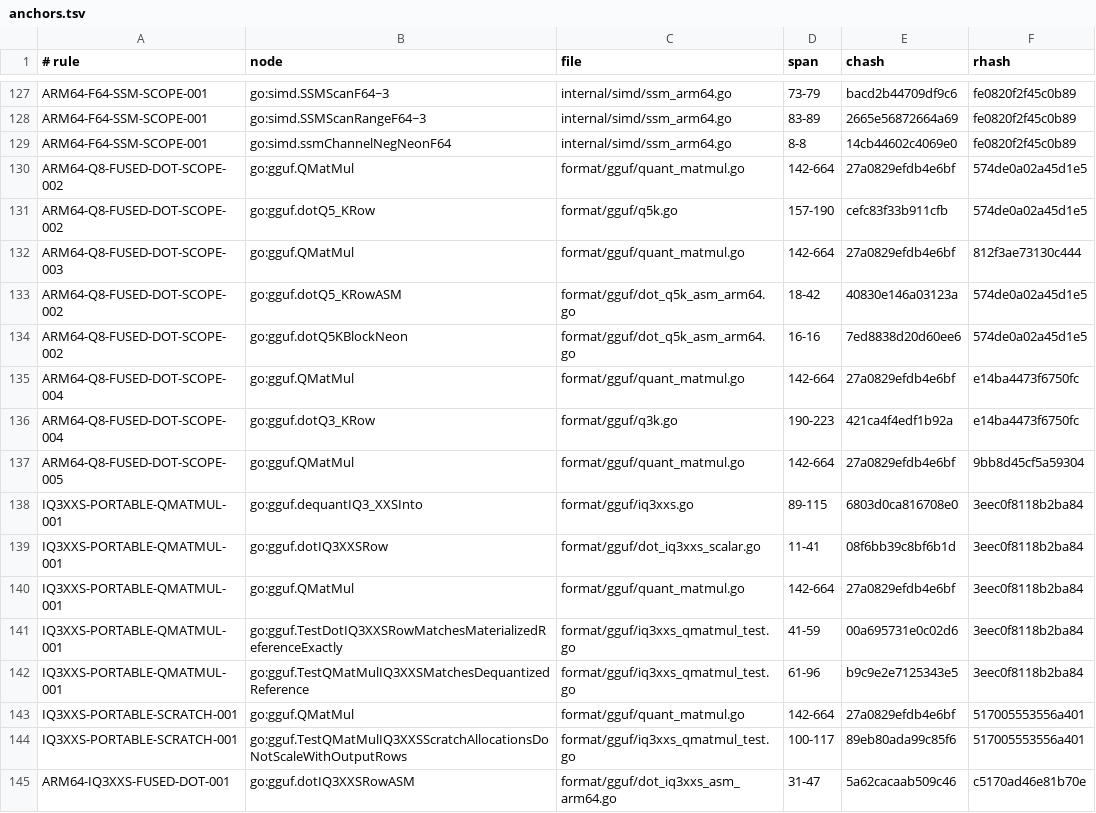
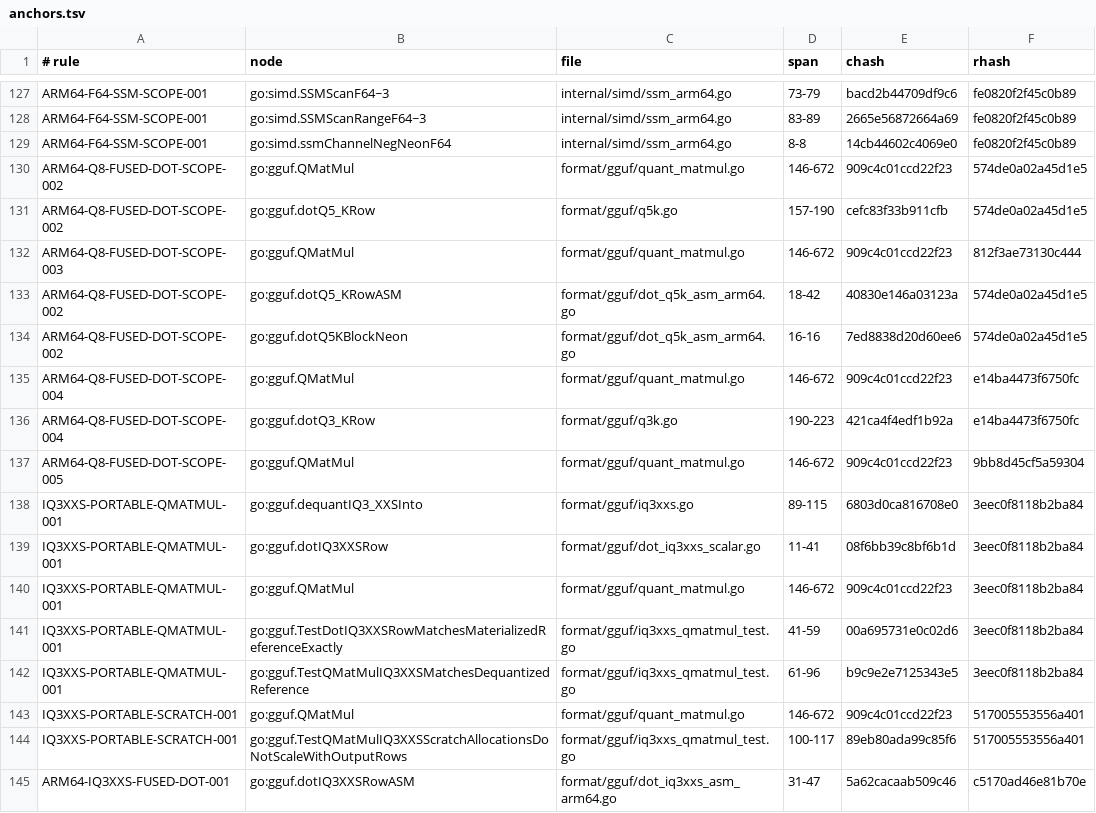
Before and after one commit to jxsl13/goai, a TSV file: .spectackle/anchors.tsv, drawn as a sheet; only a part is shown, gaps mark what is left out; the diff covers the shown part only.

```diff
--- a/.spectackle/anchors.tsv
+++ b/.spectackle/anchors.tsv
@@ -129,16 +129,16 @@ ARM64-F64-SSM-SCOPE-001	go:simd.SSMScanRangeF64~3	internal/simd/ssm_arm64.go	83-
 ARM64-F64-SSM-SCOPE-001	go:simd.ssmChannelNegNeonF64	internal/simd/ssm_arm64.go	8-8	14cb44602c4069e0	fe0820f2f45c0b89
-ARM64-Q8-FUSED-DOT-SCOPE-002	go:gguf.QMatMul	format/gguf/quant_matmul.go	142-664	27a0829efdb4e6bf	574de0a02a45d1e5
+ARM64-Q8-FUSED-DOT-SCOPE-002	go:gguf.QMatMul	format/gguf/quant_matmul.go	146-672	909c4c01ccd22f23	574de0a02a45d1e5
 ARM64-Q8-FUSED-DOT-SCOPE-002	go:gguf.dotQ5_KRow	format/gguf/q5k.go	157-190	cefc83f33b911cfb	574de0a02a45d1e5
-ARM64-Q8-FUSED-DOT-SCOPE-003	go:gguf.QMatMul	format/gguf/quant_matmul.go	142-664	27a0829efdb4e6bf	812f3ae73130c444
+ARM64-Q8-FUSED-DOT-SCOPE-003	go:gguf.QMatMul	format/gguf/quant_matmul.go	146-672	909c4c01ccd22f23	812f3ae73130c444
 ARM64-Q8-FUSED-DOT-SCOPE-002	go:gguf.dotQ5_KRowASM	format/gguf/dot_q5k_asm_arm64.go	18-42	40830e146a03123a	574de0a02a45d1e5
 ARM64-Q8-FUSED-DOT-SCOPE-002	go:gguf.dotQ5KBlockNeon	format/gguf/dot_q5k_asm_arm64.go	16-16	7ed8838d20d60ee6	574de0a02a45d1e5
-ARM64-Q8-FUSED-DOT-SCOPE-004	go:gguf.QMatMul	format/gguf/quant_matmul.go	142-664	27a0829efdb4e6bf	e14ba4473f6750fc
+ARM64-Q8-FUSED-DOT-SCOPE-004	go:gguf.QMatMul	format/gguf/quant_matmul.go	146-672	909c4c01ccd22f23	e14ba4473f6750fc
 ARM64-Q8-FUSED-DOT-SCOPE-004	go:gguf.dotQ3_KRow	format/gguf/q3k.go	190-223	421ca4f4edf1b92a	e14ba4473f6750fc
-ARM64-Q8-FUSED-DOT-SCOPE-005	go:gguf.QMatMul	format/gguf/quant_matmul.go	142-664	27a0829efdb4e6bf	9bb8d45cf5a59304
+ARM64-Q8-FUSED-DOT-SCOPE-005	go:gguf.QMatMul	format/gguf/quant_matmul.go	146-672	909c4c01ccd22f23	9bb8d45cf5a59304
 IQ3XXS-PORTABLE-QMATMUL-001	go:gguf.dequantIQ3_XXSInto	format/gguf/iq3xxs.go	89-115	6803d0ca816708e0	3eec0f8118b2ba84
 IQ3XXS-PORTABLE-QMATMUL-001	go:gguf.dotIQ3XXSRow	format/gguf/dot_iq3xxs_scalar.go	11-41	08f6bb39c8bf6b1d	3eec0f8118b2ba84
-IQ3XXS-PORTABLE-QMATMUL-001	go:gguf.QMatMul	format/gguf/quant_matmul.go	142-664	27a0829efdb4e6bf	3eec0f8118b2ba84
+IQ3XXS-PORTABLE-QMATMUL-001	go:gguf.QMatMul	format/gguf/quant_matmul.go	146-672	909c4c01ccd22f23	3eec0f8118b2ba84
 IQ3XXS-PORTABLE-QMATMUL-001	go:gguf.TestDotIQ3XXSRowMatchesMaterializedReferenceExactly	format/gguf/iq3xxs_qmatmul_test.go	41-59	00a695731e0c02d6	3eec0f8118b2ba84
 IQ3XXS-PORTABLE-QMATMUL-001	go:gguf.TestQMatMulIQ3XXSMatchesDequantizedReference	format/gguf/iq3xxs_qmatmul_test.go	61-96	b9c9e2e7125343e5	3eec0f8118b2ba84
-IQ3XXS-PORTABLE-SCRATCH-001	go:gguf.QMatMul	format/gguf/quant_matmul.go	142-664	27a0829efdb4e6bf	517005553556a401
+IQ3XXS-PORTABLE-SCRATCH-001	go:gguf.QMatMul	format/gguf/quant_matmul.go	146-672	909c4c01ccd22f23	517005553556a401
 IQ3XXS-PORTABLE-SCRATCH-001	go:gguf.TestQMatMulIQ3XXSScratchAllocationsDoNotScaleWithOutputRows	format/gguf/iq3xxs_qmatmul_test.go	100-117	89eb80ada99c85f6	517005553556a401
```
Also changed, not shown: 19 added rows and 8 edited cells elsewhere in this file, 24 other files.
